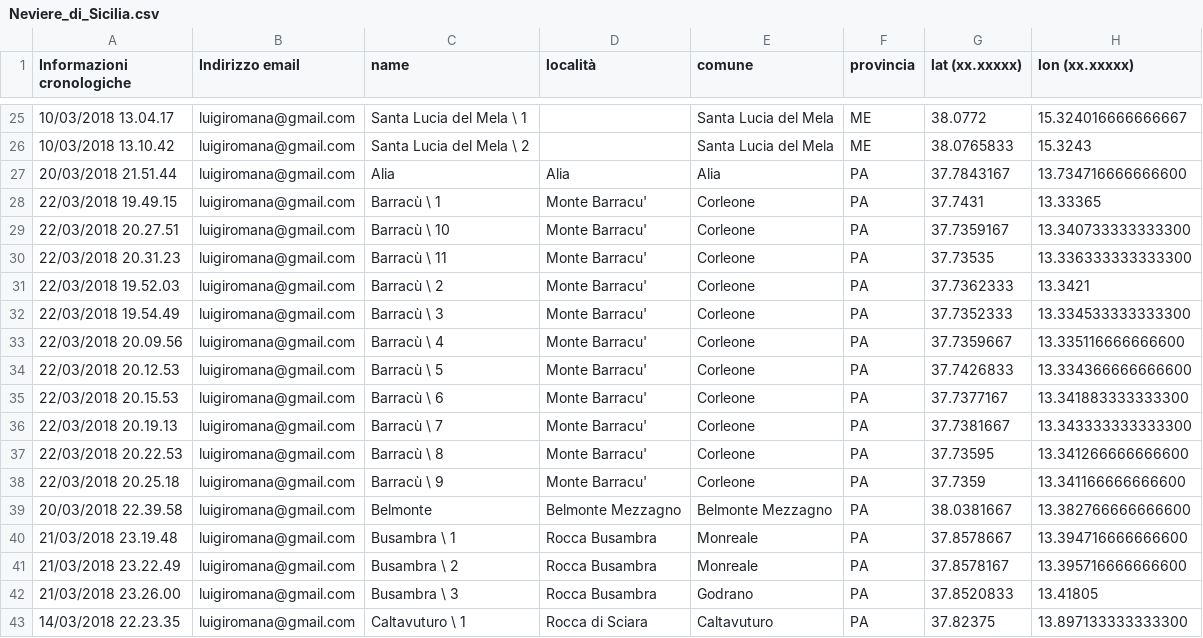
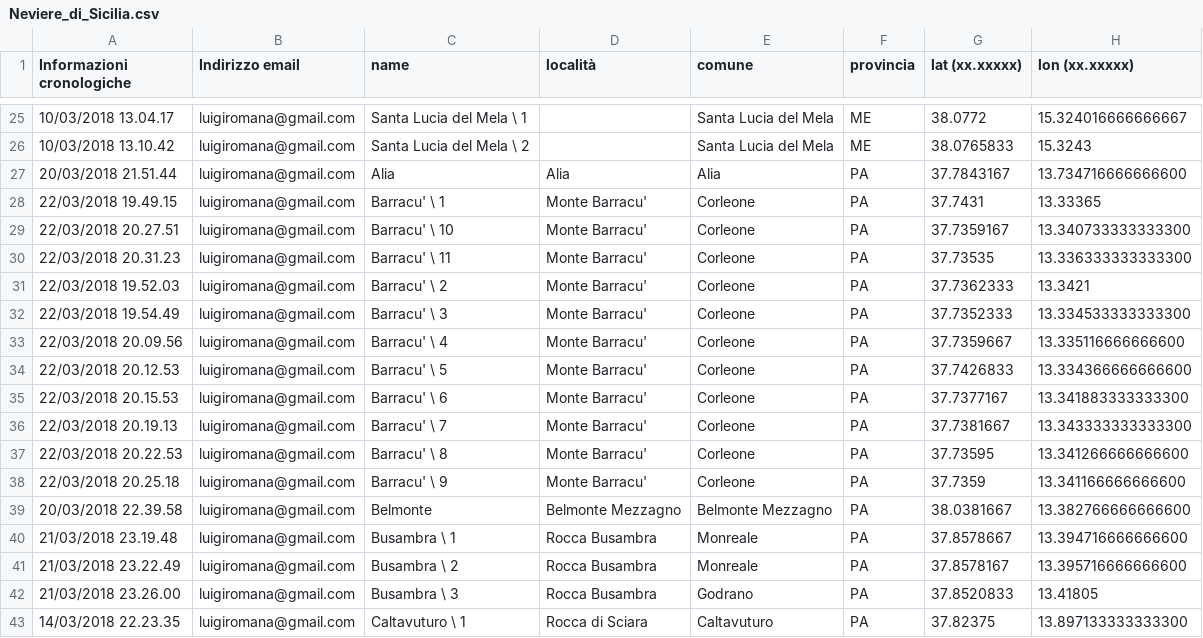
Before and after one commit to NeviereDiSicilia/nevieredisicilia.github.io, a CSV file: neviere/Neviere_di_Sicilia.csv, drawn as a sheet; only a part is shown, gaps mark what is left out; the diff names each change by its address in the sheet, - before the commit and + after, or states it on an @@ line.

Commit message:
Update Neviere_di_Sicilia.csv

```diff
--- a/neviere/Neviere_di_Sicilia.csv
+++ b/neviere/Neviere_di_Sicilia.csv
-C28 (name): Barracù \ 1
+C28 (name): Barracu' \ 1
-C29 (name): Barracù \ 10
+C29 (name): Barracu' \ 10
-C30 (name): Barracù \ 11
+C30 (name): Barracu' \ 11
-C31 (name): Barracù \ 2
+C31 (name): Barracu' \ 2
-C32 (name): Barracù \ 3
+C32 (name): Barracu' \ 3
-C33 (name): Barracù \ 4
+C33 (name): Barracu' \ 4
-C34 (name): Barracù \ 5
+C34 (name): Barracu' \ 5
-C35 (name): Barracù \ 6
+C35 (name): Barracu' \ 6
-C36 (name): Barracù \ 7
+C36 (name): Barracu' \ 7
-C37 (name): Barracù \ 8
+C37 (name): Barracu' \ 8
-C38 (name): Barracù \ 9
+C38 (name): Barracu' \ 9
```
